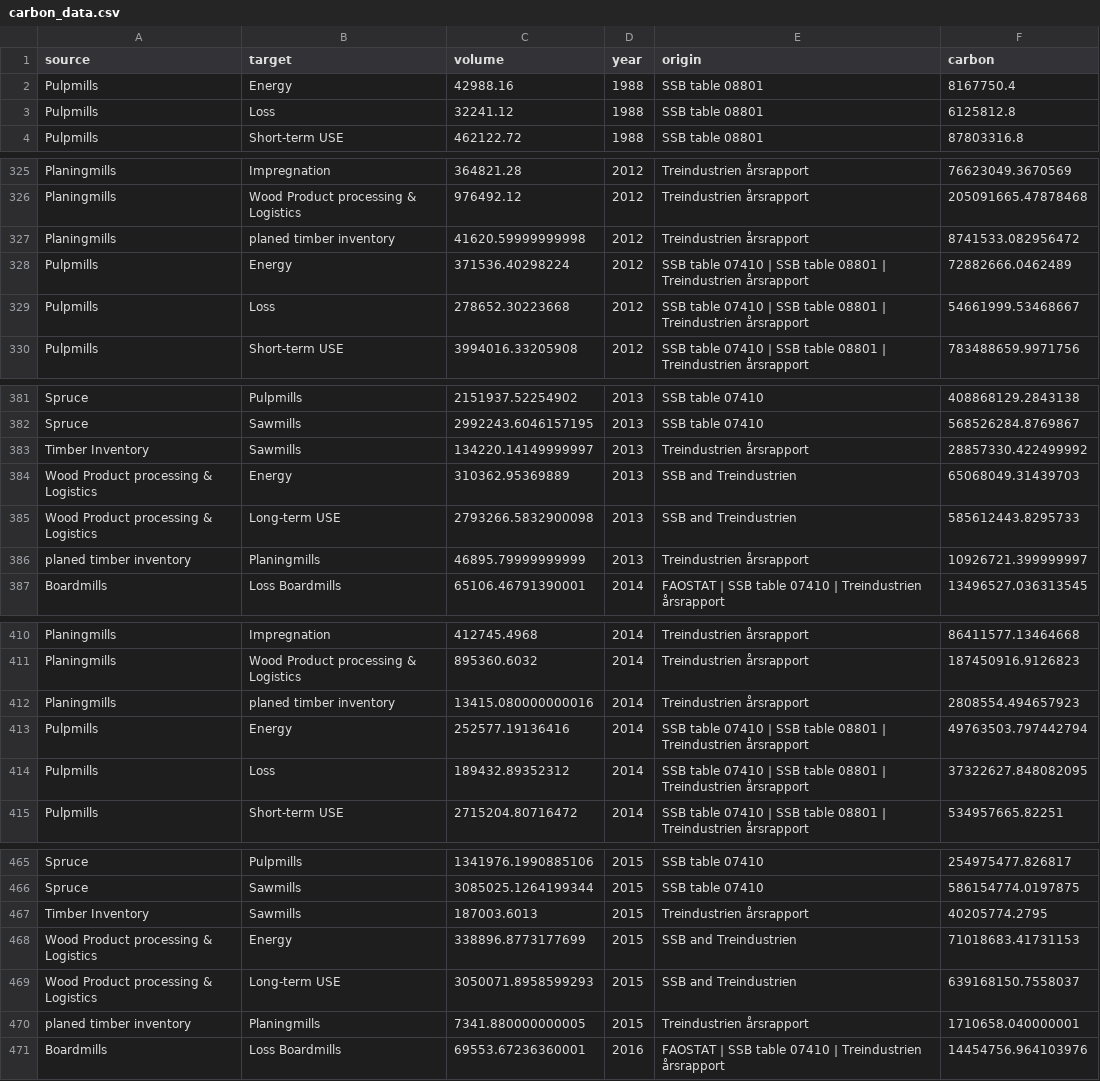
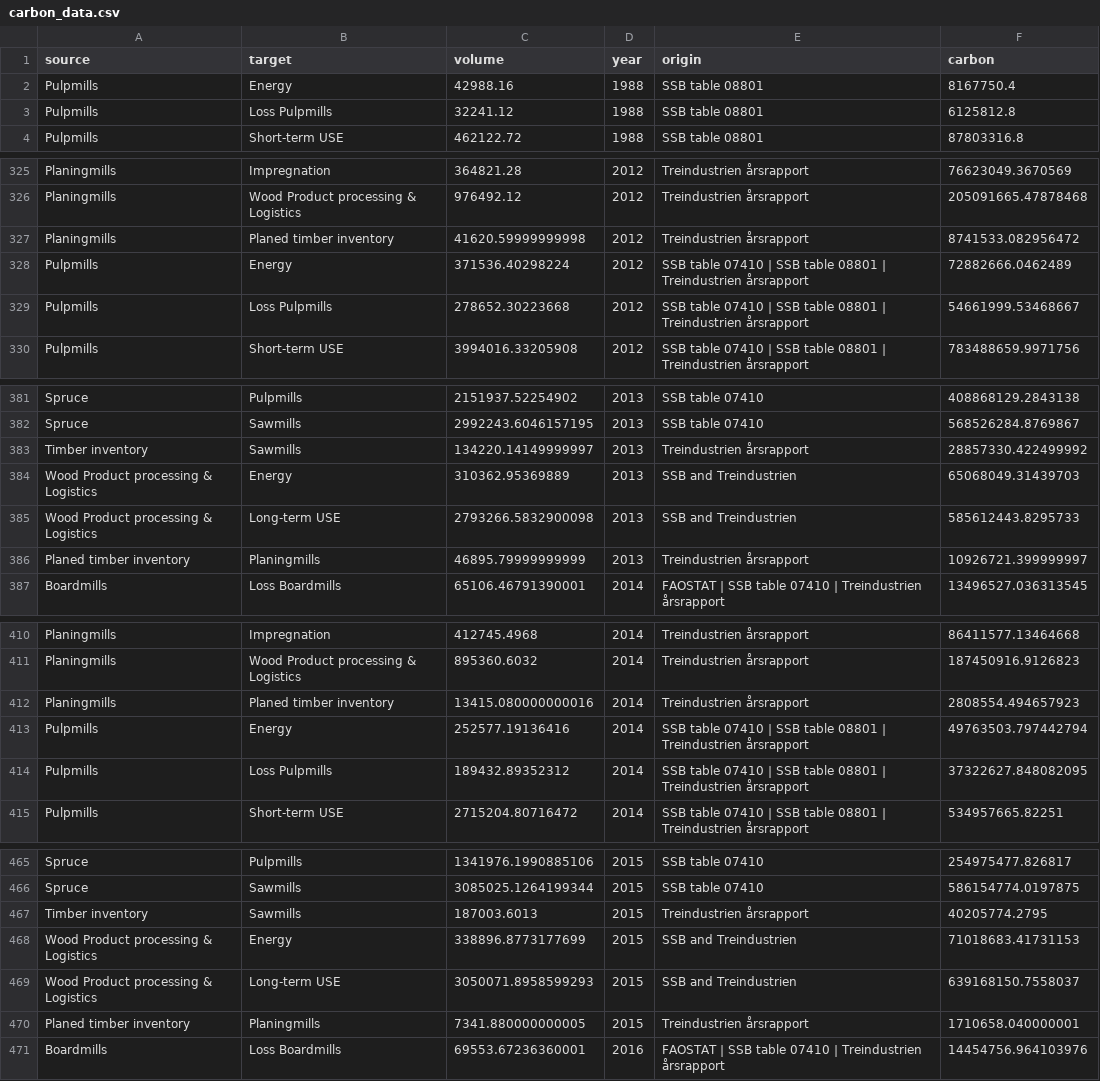
Before and after one commit to Zoet2202/circwood, a CSV file: data/processed/carbon_data.csv, drawn as a sheet; only a part is shown, gaps mark what is left out; the diff covers the shown part only.

```diff
--- a/data/processed/carbon_data.csv
+++ b/data/processed/carbon_data.csv
@@ -2,3 +2,3 @@ source,target,volume,year,origin,carbon
 Pulpmills,Energy,42988.16,1988,SSB table 08801,8167750.4
-Pulpmills,Loss,32241.12,1988,SSB table 08801,6125812.8
+Pulpmills,Loss Pulpmills,32241.12,1988,SSB table 08801,6125812.8
 Pulpmills,Short-term USE,462122.72,1988,SSB table 08801,87803316.8
@@ -326,5 +326,5 @@ Planingmills,Impregnation,364821.28,2012,Treindustrien årsrapport,76623049.3670
 Planingmills,Wood Product processing & Logistics,976492.12,2012,Treindustrien årsrapport,205091665.47878468
-Planingmills,planed timber inventory,41620.59999999998,2012,Treindustrien årsrapport,8741533.082956472
+Planingmills,Planed timber inventory,41620.59999999998,2012,Treindustrien årsrapport,8741533.082956472
 Pulpmills,Energy,371536.40298224,2012,SSB table 07410 | SSB table 08801 | Treindustrien årsrapport,72882666.0462489
-Pulpmills,Loss,278652.30223668,2012,SSB table 07410 | SSB table 08801 | Treindustrien årsrapport,54661999.53468667
+Pulpmills,Loss Pulpmills,278652.30223668,2012,SSB table 07410 | SSB table 08801 | Treindustrien årsrapport,54661999.53468667
 Pulpmills,Short-term USE,3994016.33205908,2012,SSB table 07410 | SSB table 08801 | Treindustrien årsrapport,783488659.9971756
@@ -382,6 +382,6 @@ Spruce,Pulpmills,2151937.52254902,2013,SSB table 07410,408868129.2843138
 Spruce,Sawmills,2992243.6046157195,2013,SSB table 07410,568526284.8769867
-Timber Inventory,Sawmills,134220.14149999997,2013,Treindustrien årsrapport,28857330.422499992
+Timber inventory,Sawmills,134220.14149999997,2013,Treindustrien årsrapport,28857330.422499992
 Wood Product processing & Logistics,Energy,310362.95369889,2013,SSB and Treindustrien,65068049.31439703
 Wood Product processing & Logistics,Long-term USE,2793266.5832900098,2013,SSB and Treindustrien,585612443.8295733
-planed timber inventory,Planingmills,46895.79999999999,2013,Treindustrien årsrapport,10926721.399999997
+Planed timber inventory,Planingmills,46895.79999999999,2013,Treindustrien årsrapport,10926721.399999997
 Boardmills,Loss Boardmills,65106.46791390001,2014,FAOSTAT | SSB table 07410 | Treindustrien årsrapport,13496527.036313545
@@ -411,5 +411,5 @@ Planingmills,Impregnation,412745.4968,2014,Treindustrien årsrapport,86411577.13
 Planingmills,Wood Product processing & Logistics,895360.6032,2014,Treindustrien årsrapport,187450916.9126823
-Planingmills,planed timber inventory,13415.080000000016,2014,Treindustrien årsrapport,2808554.494657923
+Planingmills,Planed timber inventory,13415.080000000016,2014,Treindustrien årsrapport,2808554.494657923
 Pulpmills,Energy,252577.19136416,2014,SSB table 07410 | SSB table 08801 | Treindustrien årsrapport,49763503.797442794
-Pulpmills,Loss,189432.89352312,2014,SSB table 07410 | SSB table 08801 | Treindustrien årsrapport,37322627.848082095
+Pulpmills,Loss Pulpmills,189432.89352312,2014,SSB table 07410 | SSB table 08801 | Treindustrien årsrapport,37322627.848082095
 Pulpmills,Short-term USE,2715204.80716472,2014,SSB table 07410 | SSB table 08801 | Treindustrien årsrapport,534957665.82251
@@ -466,6 +466,6 @@ Spruce,Pulpmills,1341976.1990885106,2015,SSB table 07410,254975477.826817
 Spruce,Sawmills,3085025.1264199344,2015,SSB table 07410,586154774.0197875
-Timber Inventory,Sawmills,187003.6013,2015,Treindustrien årsrapport,40205774.2795
+Timber inventory,Sawmills,187003.6013,2015,Treindustrien årsrapport,40205774.2795
 Wood Product processing & Logistics,Energy,338896.8773177699,2015,SSB and Treindustrien,71018683.41731153
 Wood Product processing & Logistics,Long-term USE,3050071.8958599293,2015,SSB and Treindustrien,639168150.7558037
-planed timber inventory,Planingmills,7341.880000000005,2015,Treindustrien årsrapport,1710658.040000001
+Planed timber inventory,Planingmills,7341.880000000005,2015,Treindustrien årsrapport,1710658.040000001
 Boardmills,Loss Boardmills,69553.67236360001,2016,FAOSTAT | SSB table 07410 | Treindustrien årsrapport,14454756.964103976
```
Also changed, not shown: 56 edited cells elsewhere in this file, config/carbon_nodes.csv, data/processed/sankey_data.csv, 14 other files.
